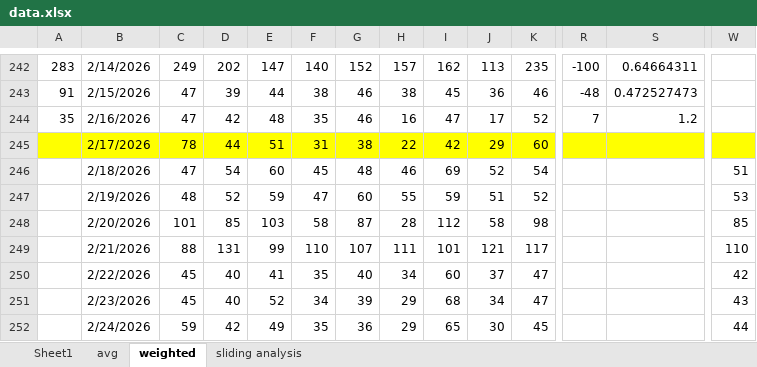
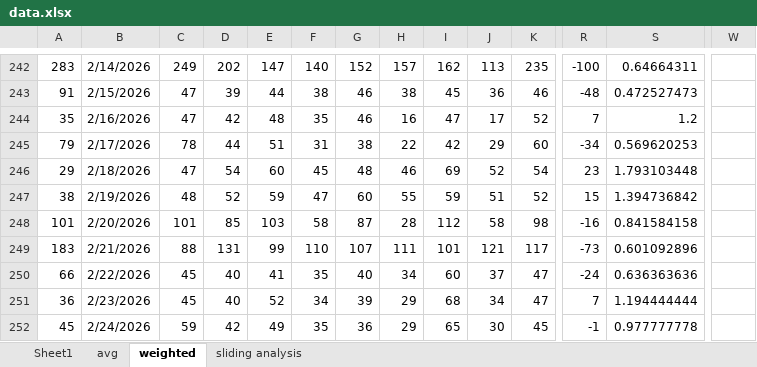
Before and after one commit to acard6/swe_dev, an Excel workbook: restaurant_analytics/data/data.xlsx, sheet weighted, drawn as a sheet; only a part is shown, gaps mark what is left out; values as stored, in another font and other column widths than the file's, no borders; conditional formats not drawn; the diff covers the shown part only; the diff names each change by its address in the sheet, - before the commit and + after, or states it on an @@ line.

```diff
--- a/restaurant_analytics/data/data.xlsx (sheet weighted)
+++ b/restaurant_analytics/data/data.xlsx (sheet weighted)
-A245: (empty)
+A245: 79
-A245:W245 fill: #FFFF00
+A245:W245 fill: none
-R245: (empty)
+R245: -34
-S245: (empty)
+S245: 0.569620253
-A246: (empty)
+A246: 29
-R246: (empty)
+R246: 23
-S246: (empty)
+S246: 1.793103448
-W246: 51
+W246: (empty)
-A247: (empty)
+A247: 38
-R247: (empty)
+R247: 15
-S247: (empty)
+S247: 1.394736842
-W247: 53
+W247: (empty)
-A248: (empty)
+A248: 101
-R248: (empty)
+R248: -16
-S248: (empty)
+S248: 0.841584158
-W248: 85
+W248: (empty)
-A249: (empty)
+A249: 183
-R249: (empty)
+R249: -73
-S249: (empty)
+S249: 0.601092896
-W249: 110
+W249: (empty)
-A250: (empty)
+A250: 66
-R250: (empty)
+R250: -24
-S250: (empty)
+S250: 0.636363636
-W250: 42
+W250: (empty)
-A251: (empty)
+A251: 36
-R251: (empty)
+R251: 7
-S251: (empty)
+S251: 1.194444444
-W251: 43
+W251: (empty)
-A252: (empty)
+A252: 45
-R252: (empty)
+R252: -1
-S252: (empty)
+S252: 0.977777778
-W252: 44
+W252: (empty)
```
Also changed, not shown: 26 added rows, 107 edited cells and cell formats elsewhere in this sheet, sheet avg, sheet Sheet1, 4 other files.
